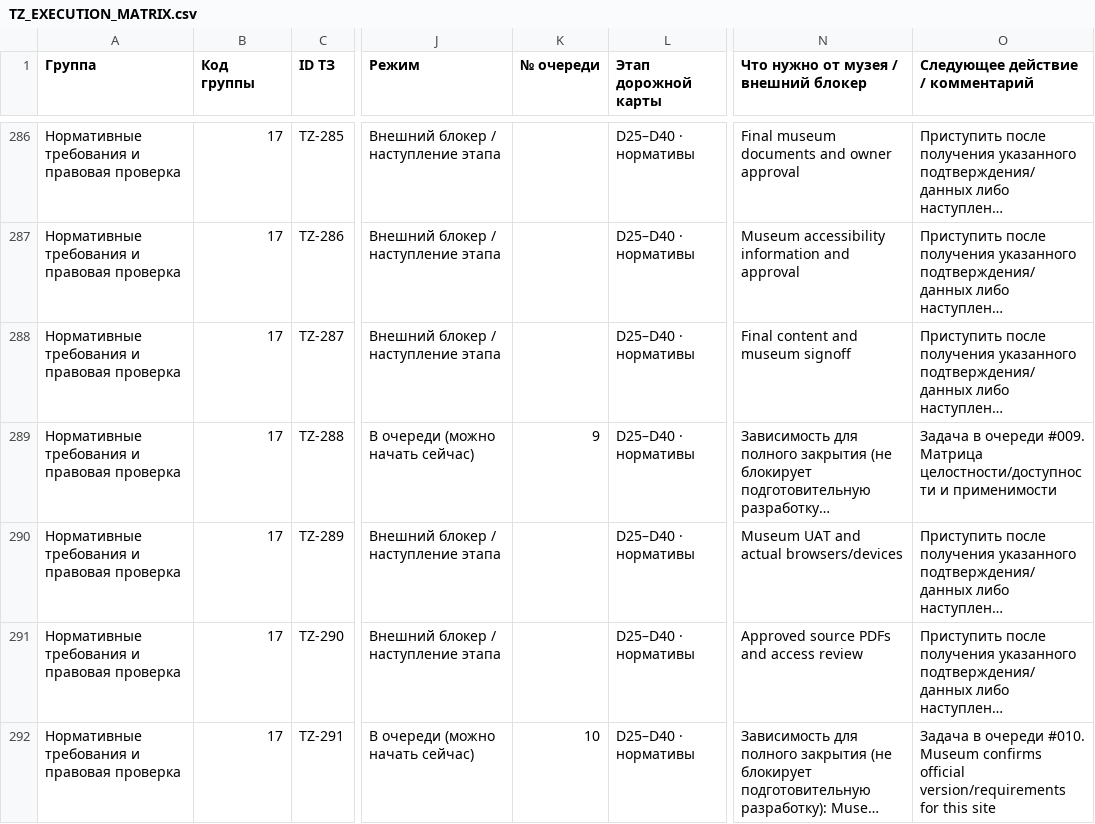
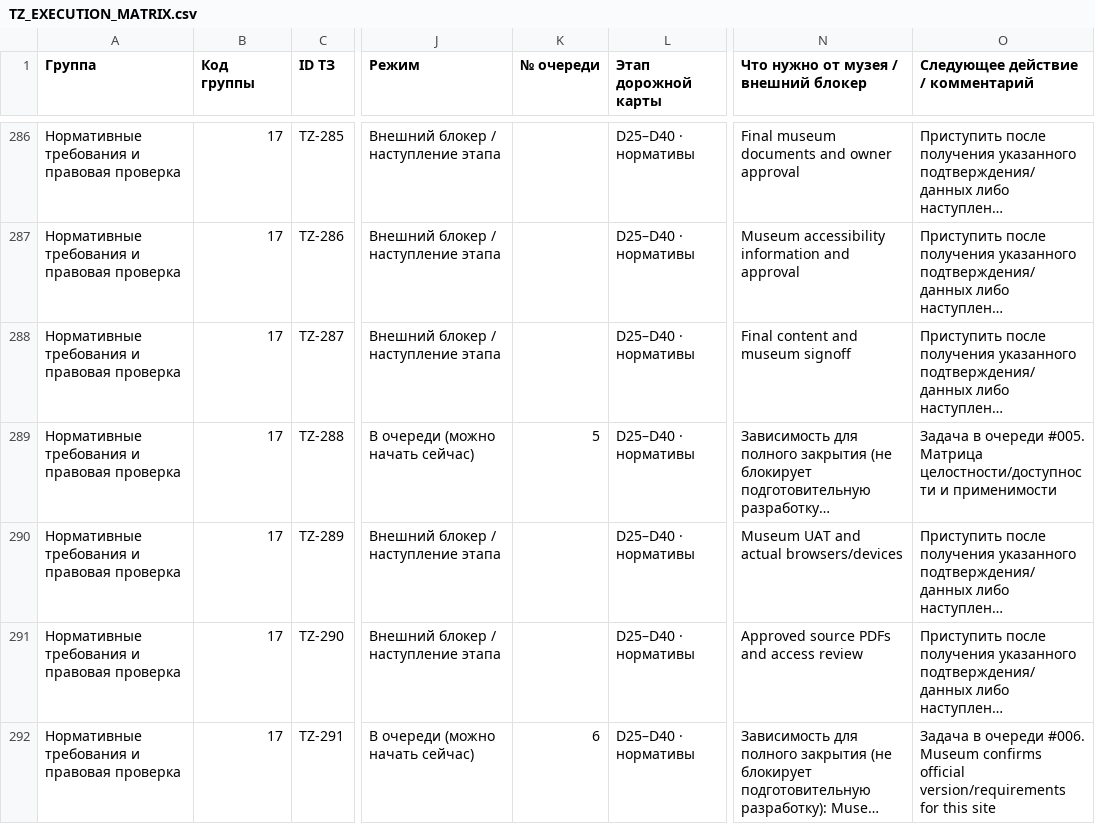
Before and after one commit to arvectum2/musbread, a CSV file: docs/tz-audit/TZ_EXECUTION_MATRIX.csv, drawn as a sheet; only a part is shown, gaps mark what is left out; long unchanged cells end in …; the diff covers the shown part only; the diff names each change by its address in the sheet, - before the commit and + after, or states it on an @@ line.

```diff
--- a/docs/tz-audit/TZ_EXECUTION_MATRIX.csv
+++ b/docs/tz-audit/TZ_EXECUTION_MATRIX.csv
-K289 (№ очереди): 9
+K289 (№ очереди): 5
-O289 (Следующее действие / комментарий): …в очереди #009. Матрица целостности/доступности…
+O289 (Следующее действие / комментарий): …в очереди #005. Матрица целостности/доступности…
-K292 (№ очереди): 10
+K292 (№ очереди): 6
-O292 (Следующее действие / комментарий): …в очереди #010. Museum confirms…
+O292 (Следующее действие / комментарий): …в очереди #006. Museum confirms…
```
Also changed, not shown: 51 edited cells elsewhere in this file, docs/tz-audit/TZ_FULL_MATRIX.csv, 24 other files.
